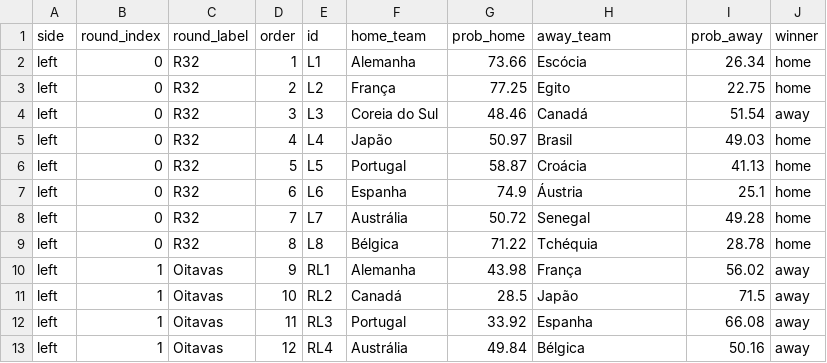
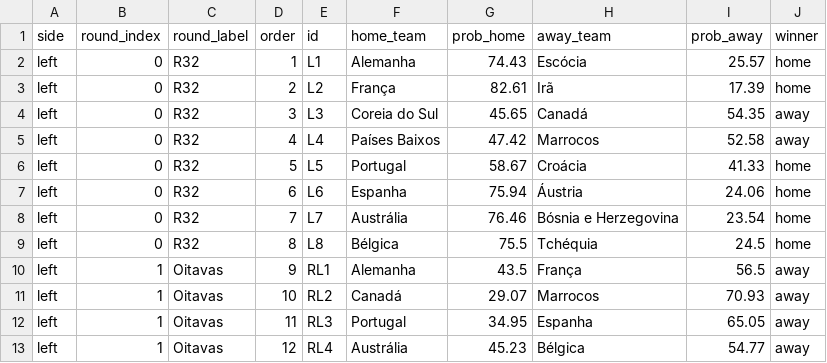
Before and after one commit to jptakeo/WorldCup2026, a CSV file: data/chaveamento_probs.csv, drawn as a sheet; only a part is shown; the diff covers the shown part only.

```diff
--- a/data/chaveamento_probs.csv
+++ b/data/chaveamento_probs.csv
@@ -1,13 +1,13 @@
 side,round_index,round_label,order,id,home_team,prob_home,away_team,prob_away,winner
-left,0,R32,1,L1,Alemanha,73.66,Escócia,26.34,home
-left,0,R32,2,L2,França,77.25,Egito,22.75,home
-left,0,R32,3,L3,Coreia do Sul,48.46,Canadá,51.54,away
-left,0,R32,4,L4,Japão,50.97,Brasil,49.03,home
-left,0,R32,5,L5,Portugal,58.87,Croácia,41.13,home
-left,0,R32,6,L6,Espanha,74.9,Áustria,25.1,home
-left,0,R32,7,L7,Austrália,50.72,Senegal,49.28,home
-left,0,R32,8,L8,Bélgica,71.22,Tchéquia,28.78,home
-left,1,Oitavas,9,RL1,Alemanha,43.98,França,56.02,away
-left,1,Oitavas,10,RL2,Canadá,28.5,Japão,71.5,away
-left,1,Oitavas,11,RL3,Portugal,33.92,Espanha,66.08,away
-left,1,Oitavas,12,RL4,Austrália,49.84,Bélgica,50.16,away
+left,0,R32,1,L1,Alemanha,74.43,Escócia,25.57,home
+left,0,R32,2,L2,França,82.61,Irã,17.39,home
+left,0,R32,3,L3,Coreia do Sul,45.65,Canadá,54.35,away
+left,0,R32,4,L4,Países Baixos,47.42,Marrocos,52.58,away
+left,0,R32,5,L5,Portugal,58.67,Croácia,41.33,home
+left,0,R32,6,L6,Espanha,75.94,Áustria,24.06,home
+left,0,R32,7,L7,Austrália,76.46,Bósnia e Herzegovina,23.54,home
+left,0,R32,8,L8,Bélgica,75.5,Tchéquia,24.5,home
+left,1,Oitavas,9,RL1,Alemanha,43.5,França,56.5,away
+left,1,Oitavas,10,RL2,Canadá,29.07,Marrocos,70.93,away
+left,1,Oitavas,11,RL3,Portugal,34.95,Espanha,65.05,away
+left,1,Oitavas,12,RL4,Austrália,45.23,Bélgica,54.77,away
```
Also changed, not shown: 53 edited cells elsewhere in this file, data/outputs/results/brier_score_2018.csv, data/probs_fase_de_grupos.csv, 37 other files.
